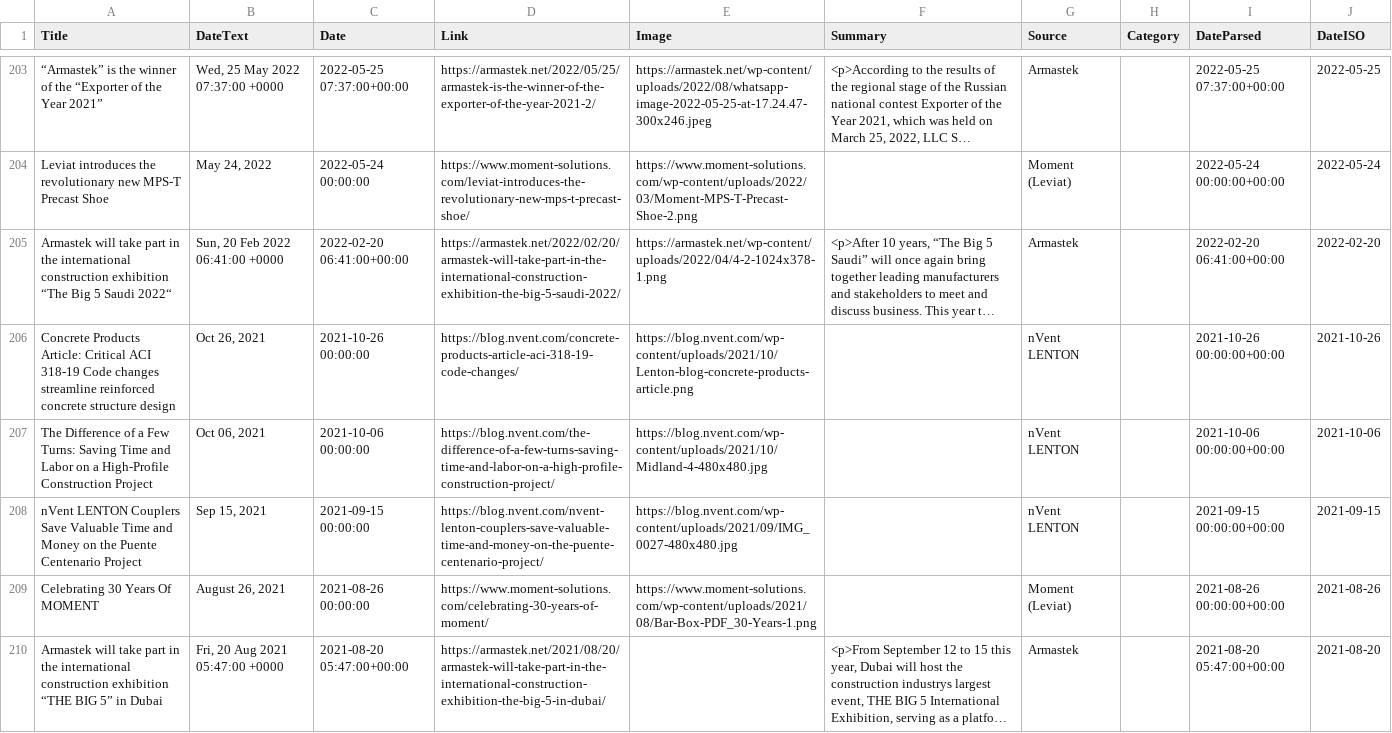
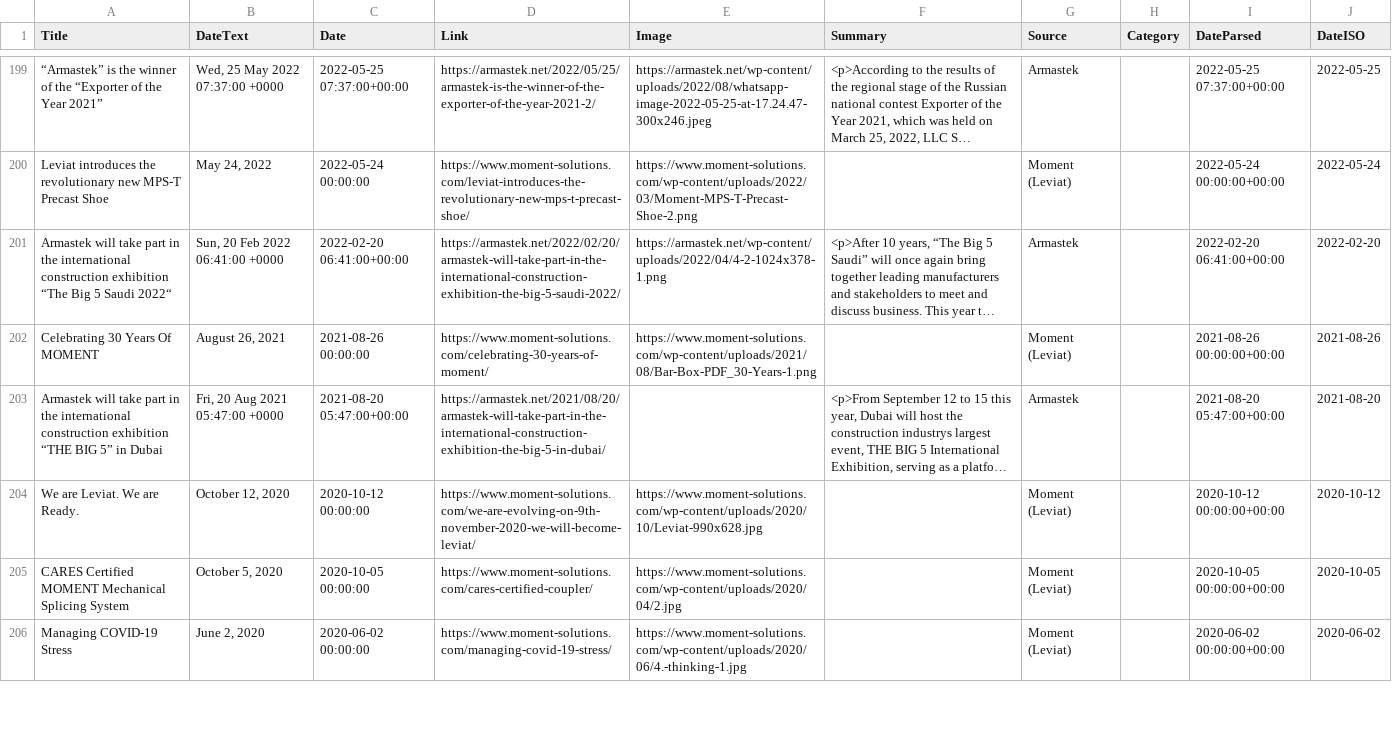
Before and after one commit to passakornDextra/competitorWatch, a CSV file: export_combined.csv, drawn as a sheet; only a part is shown, gaps mark what is left out; the shorter side is filled out with more unchanged rows; long unchanged cells end in …; the diff covers the shown part only; the diff names each change by its address in the sheet, - before the commit and + after, or states it on an @@ line.

```diff
--- a/export_combined.csv
+++ b/export_combined.csv
-row 206: Concrete Products Article: Critical ACI 318-19 Code changes streamline reinforced concrete structure design | Oct 26, 2021 | 2021-10-26 00:00:00 | https://blog.nvent.com/concrete-products-article-aci-318-19-code-changes/ | https://blog.nvent.com/wp-content/uploads/2021/10/Lenton-blog-concrete-products-article.png |  | nVent LENTON |  | 2021-10-26 00:00:00+00:00 | 2021-10-26
-row 207: The Difference of a Few Turns: Saving Time and Labor on a High-Profile Construction Project | Oct 06, 2021 | 2021-10-06 00:00:00 | https://blog.nvent.com/the-difference-of-a-few-turns-saving-time-and-labor-on-a-high-profile-construction-project/ | https://blog.nvent.com/wp-content/uploads/2021/10/Midland-4-480x480.jpg |  | nVent LENTON |  | 2021-10-06 00:00:00+00:00 | 2021-10-06
-row 208: nVent LENTON Couplers Save Valuable Time and Money on the Puente Centenario Project | Sep 15, 2021 | 2021-09-15 00:00:00 | https://blog.nvent.com/nvent-lenton-couplers-save-valuable-time-and-money-on-the-puente-centenario-project/ | https://blog.nvent.com/wp-content/uploads/2021/09/IMG_0027-480x480.jpg |  | nVent LENTON |  | 2021-09-15 00:00:00+00:00 | 2021-09-15
```
Also changed, not shown: 8 removed rows elsewhere in this file, scrape_status.csv.
